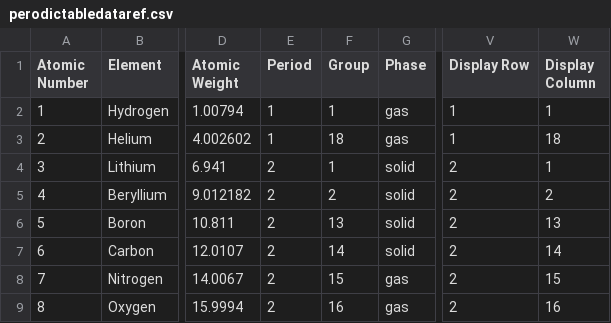
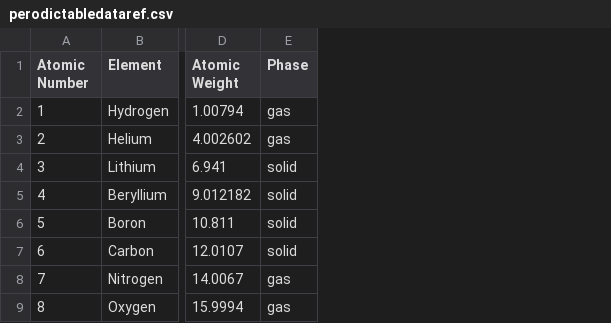
Before and after one commit to leginger1/OOP-2015-2016-Assignment-1, a CSV file: DataSet/perodictabledataref.csv, drawn as a sheet; only a part is shown, gaps mark what is left out; the diff names each change by its address in the sheet, - before the commit and + after, or states it on an @@ line.

Commit message:
Editing Datasets
Took out the period, group, display row, and display column from the
data set.

```diff
--- a/DataSet/perodictabledataref.csv
+++ b/DataSet/perodictabledataref.csv
-column E (Period), rows 2-9: 1 | 1 | 2 | 2 | 2 | 2 | 2 | 2
-column F (Group), rows 2-9: 1 | 18 | 1 | 2 | 13 | 14 | 15 | 16
-column V (Display Row), rows 2-9: 1 | 1 | 2 | 2 | 2 | 2 | 2 | 2
-column W (Display Column), rows 2-9: 1 | 18 | 1 | 2 | 13 | 14 | 15 | 16
```
Also changed, not shown: DataSet/perodictabledata.csv.
